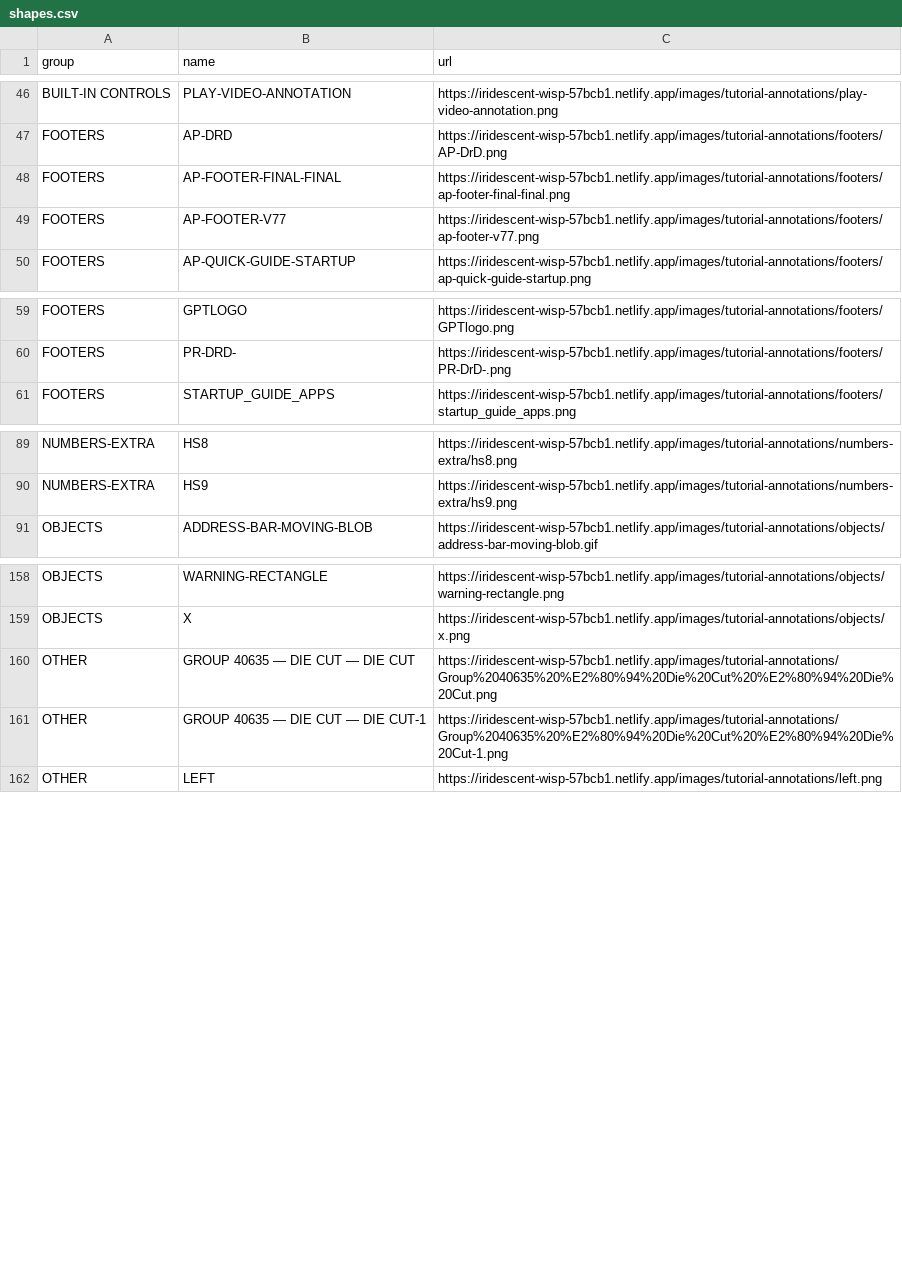
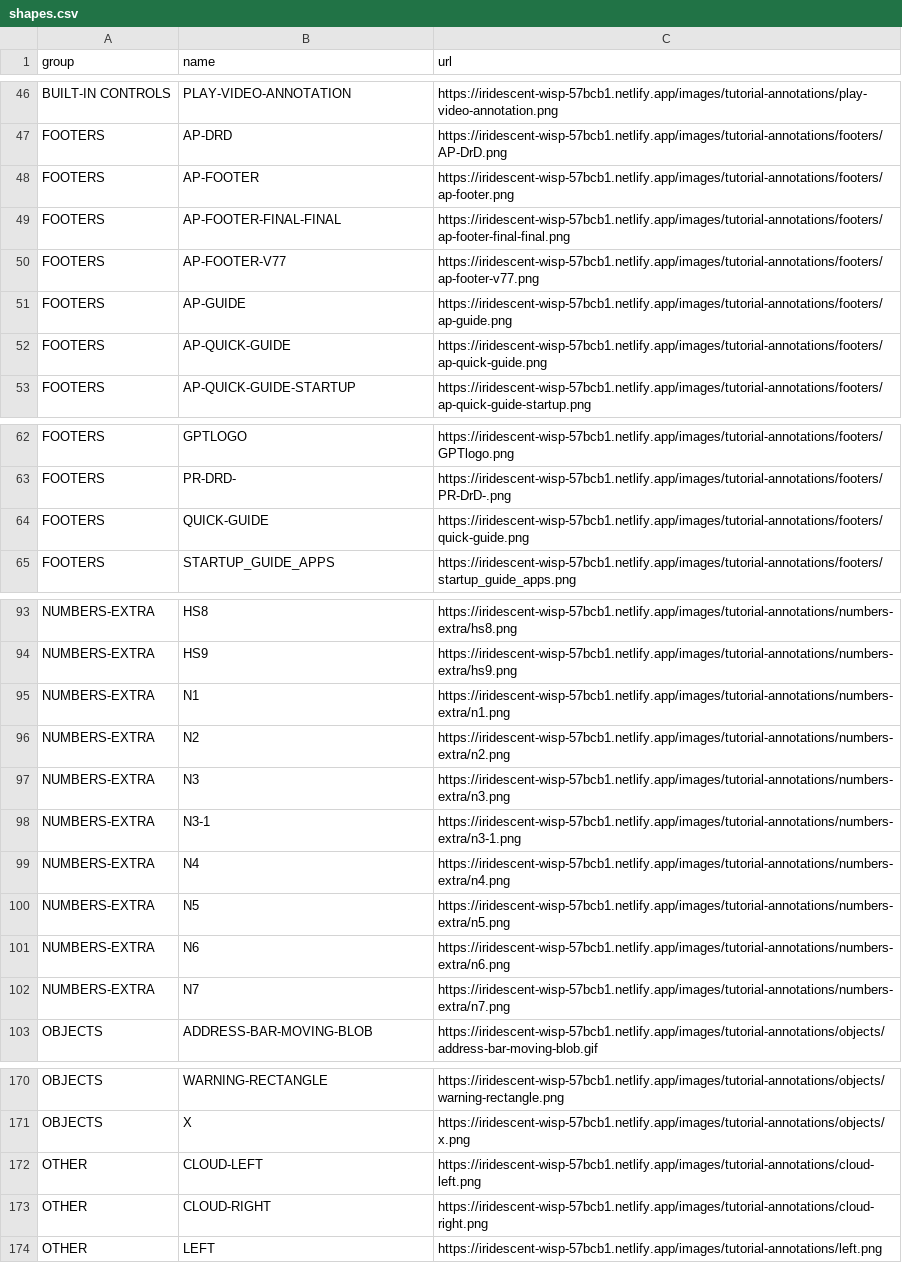
Before and after one commit to stenohacker/mh_media, a CSV file: shapes.csv, drawn as a sheet; only a part is shown, gaps mark what is left out.

```diff
--- a/shapes.csv
+++ b/shapes.csv
@@ -47,4 +47,7 @@ BUILT-IN CONTROLS,PLAY-VIDEO-ANNOTATION,https://iridescent-wisp-57bcb1.netlify.a
 FOOTERS,AP-DRD,https://iridescent-wisp-57bcb1.netlify.app/images/tutorial-annotations/footers/AP-DrD.png
+FOOTERS,AP-FOOTER,https://iridescent-wisp-57bcb1.netlify.app/images/tutorial-annotations/footers/ap-footer.png
 FOOTERS,AP-FOOTER-FINAL-FINAL,https://iridescent-wisp-57bcb1.netlify.app/images/tutorial-annotations/footers/ap-footer-final-final.png
 FOOTERS,AP-FOOTER-V77,https://iridescent-wisp-57bcb1.netlify.app/images/tutorial-annotations/footers/ap-footer-v77.png
+FOOTERS,AP-GUIDE,https://iridescent-wisp-57bcb1.netlify.app/images/tutorial-annotations/footers/ap-guide.png
+FOOTERS,AP-QUICK-GUIDE,https://iridescent-wisp-57bcb1.netlify.app/images/tutorial-annotations/footers/ap-quick-guide.png
 FOOTERS,AP-QUICK-GUIDE-STARTUP,https://iridescent-wisp-57bcb1.netlify.app/images/tutorial-annotations/footers/ap-quick-guide-startup.png
@@ -60,2 +63,3 @@ FOOTERS,GPTLOGO,https://iridescent-wisp-57bcb1.netlify.app/images/tutorial-annot
 FOOTERS,PR-DRD-,https://iridescent-wisp-57bcb1.netlify.app/images/tutorial-annotations/footers/PR-DrD-.png
+FOOTERS,QUICK-GUIDE,https://iridescent-wisp-57bcb1.netlify.app/images/tutorial-annotations/footers/quick-guide.png
 FOOTERS,STARTUP_GUIDE_APPS,https://iridescent-wisp-57bcb1.netlify.app/images/tutorial-annotations/footers/startup_guide_apps.png
@@ -90,2 +94,10 @@ NUMBERS-EXTRA,HS8,https://iridescent-wisp-57bcb1.netlify.app/images/tutorial-ann
 NUMBERS-EXTRA,HS9,https://iridescent-wisp-57bcb1.netlify.app/images/tutorial-annotations/numbers-extra/hs9.png
+NUMBERS-EXTRA,N1,https://iridescent-wisp-57bcb1.netlify.app/images/tutorial-annotations/numbers-extra/n1.png
+NUMBERS-EXTRA,N2,https://iridescent-wisp-57bcb1.netlify.app/images/tutorial-annotations/numbers-extra/n2.png
+NUMBERS-EXTRA,N3,https://iridescent-wisp-57bcb1.netlify.app/images/tutorial-annotations/numbers-extra/n3.png
+NUMBERS-EXTRA,N3-1,https://iridescent-wisp-57bcb1.netlify.app/images/tutorial-annotations/numbers-extra/n3-1.png
+NUMBERS-EXTRA,N4,https://iridescent-wisp-57bcb1.netlify.app/images/tutorial-annotations/numbers-extra/n4.png
+NUMBERS-EXTRA,N5,https://iridescent-wisp-57bcb1.netlify.app/images/tutorial-annotations/numbers-extra/n5.png
+NUMBERS-EXTRA,N6,https://iridescent-wisp-57bcb1.netlify.app/images/tutorial-annotations/numbers-extra/n6.png
+NUMBERS-EXTRA,N7,https://iridescent-wisp-57bcb1.netlify.app/images/tutorial-annotations/numbers-extra/n7.png
 OBJECTS,ADDRESS-BAR-MOVING-BLOB,https://iridescent-wisp-57bcb1.netlify.app/images/tutorial-annotations/objects/address-bar-moving-blob.gif
@@ -159,4 +171,4 @@ OBJECTS,WARNING-RECTANGLE,https://iridescent-wisp-57bcb1.netlify.app/images/tuto
 OBJECTS,X,https://iridescent-wisp-57bcb1.netlify.app/images/tutorial-annotations/objects/x.png
-OTHER,GROUP 40635 — DIE CUT — DIE CUT,https://iridescent-wisp-57bcb1.netlify.app/images/tutorial-annotations/Group%2040635%20%E2%80%94%20Die%20Cut%20%E2%80%94%20Die%20Cut.png
-OTHER,GROUP 40635 — DIE CUT — DIE CUT-1,https://iridescent-wisp-57bcb1.netlify.app/images/tutorial-annotations/Group%2040635%20%E2%80%94%20Die%20Cut%20%E2%80%94%20Die%20Cut-1.png
+OTHER,CLOUD-LEFT,https://iridescent-wisp-57bcb1.netlify.app/images/tutorial-annotations/cloud-left.png
+OTHER,CLOUD-RIGHT,https://iridescent-wisp-57bcb1.netlify.app/images/tutorial-annotations/cloud-right.png
 OTHER,LEFT,https://iridescent-wisp-57bcb1.netlify.app/images/tutorial-annotations/left.png
```
Also changed, not shown: 43 other files.
